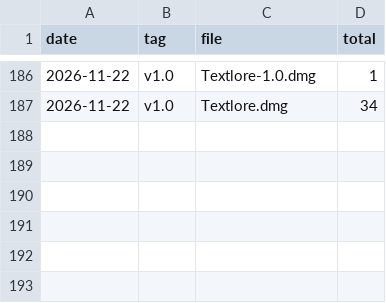
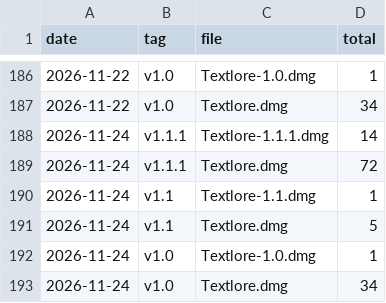
Before and after one commit to theusefulmedia/textlore-site, a CSV file: stats/downloads.csv, drawn as a sheet; only a part is shown, gaps mark what is left out.

Commit message:
Download counts 2026-11-24

```diff
--- a/stats/downloads.csv
+++ b/stats/downloads.csv
@@ -187 +187,7 @@ date,tag,file,total
 2026-11-22,v1.0,Textlore.dmg,34
+2026-11-24,v1.1.1,Textlore-1.1.1.dmg,14
+2026-11-24,v1.1.1,Textlore.dmg,72
+2026-11-24,v1.1,Textlore-1.1.dmg,1
+2026-11-24,v1.1,Textlore.dmg,5
+2026-11-24,v1.0,Textlore-1.0.dmg,1
+2026-11-24,v1.0,Textlore.dmg,34
```
